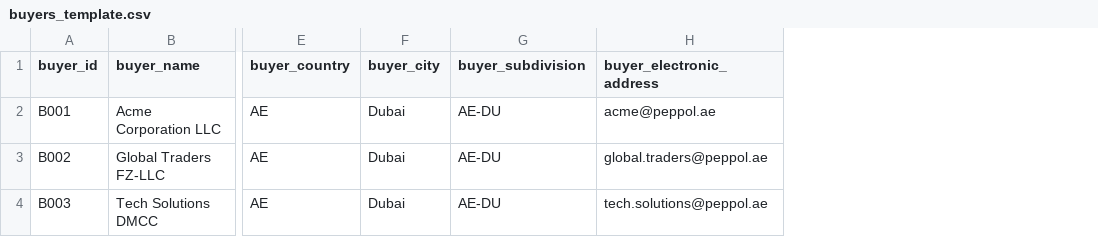
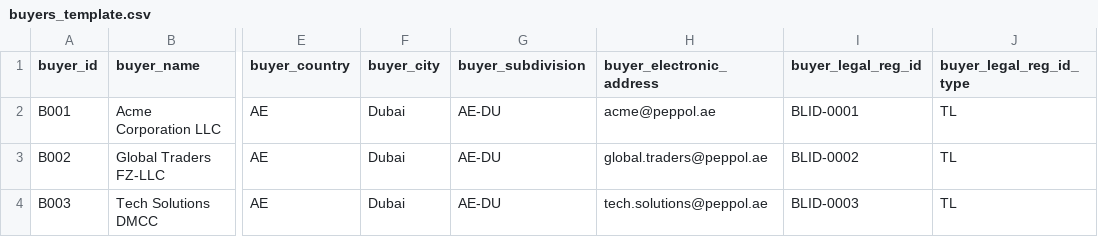
Before and after one commit to mustafaaminsyed/UAE-eInvoicing-Data-Readiness-Control-Studio-DRCS-, a CSV file: public/templates/buyers_template.csv, drawn as a sheet; only a part is shown, gaps mark what is left out; the diff names each change by its address in the sheet, - before the commit and + after, or states it on an @@ line.

```diff
--- a/public/templates/buyers_template.csv
+++ b/public/templates/buyers_template.csv
+column I (buyer_legal_reg_id), rows 2-4: BLID-0001 | BLID-0002 | BLID-0003
+column J (buyer_legal_reg_id_type), rows 2-4: all TL
```
Also changed, not shown: public/templates/invoice_lines_template.csv, 34 other files.
